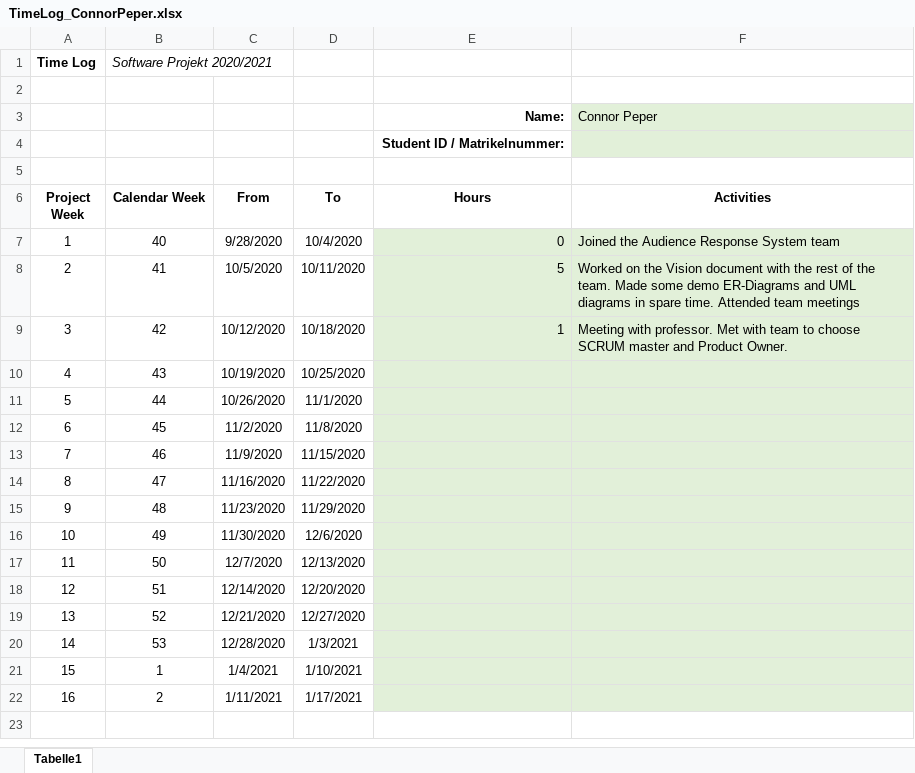
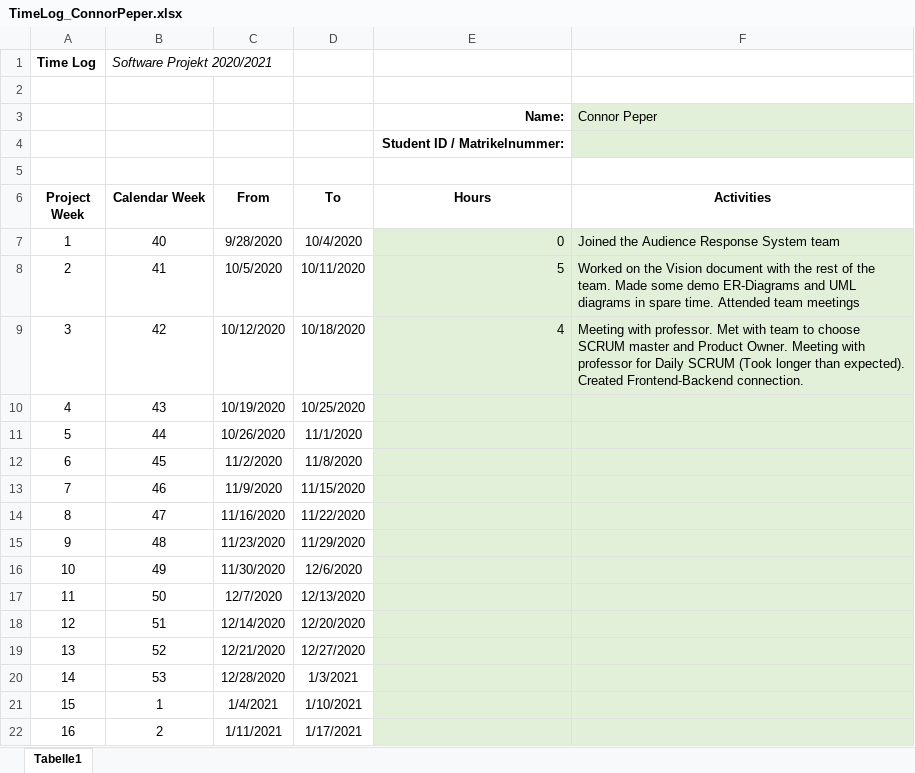
Before and after one commit to leafcathead/CTS5_AudienceResponse, an Excel workbook: Documentation/TimeLog_ConnorPeper.xlsx, sheet Tabelle1, drawn as a sheet; values as stored, in another font and other column widths than the file's, no borders; the diff names each change by its address in the sheet, - before the commit and + after, or states it on an @@ line.

```diff
--- a/Documentation/TimeLog_ConnorPeper.xlsx (sheet Tabelle1)
+++ b/Documentation/TimeLog_ConnorPeper.xlsx (sheet Tabelle1)
-E9 (Hours): 1
+E9 (Hours): 4
-F9 (Activities): …Product Owner.
+F9 (Activities): …Product Owner. Meeting with professor for Daily SCRUM (Took longer than expected). Created Frontend-Backend connection.
```
Also changed, not shown: 1 other file.
